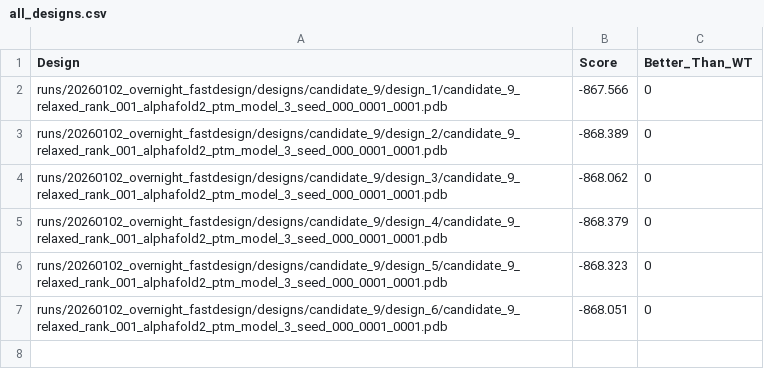
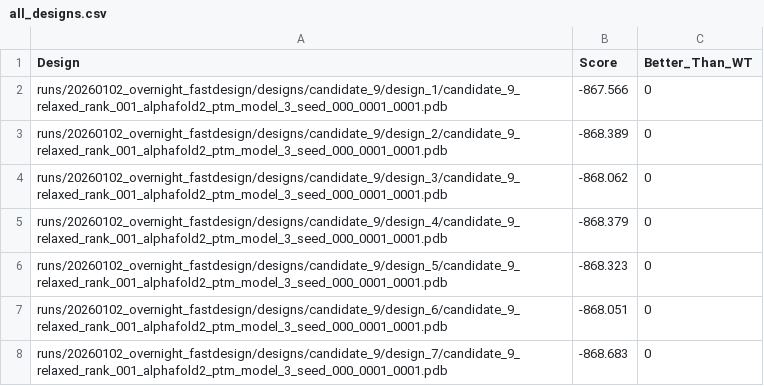
Before and after one commit to oskarherlitz/petase-lab, a CSV file: runs/20260102_overnight_fastdesign/all_designs.csv, drawn as a sheet; the diff names each change by its address in the sheet, - before the commit and + after, or states it on an @@ line.

```diff
--- a/runs/20260102_overnight_fastdesign/all_designs.csv
+++ b/runs/20260102_overnight_fastdesign/all_designs.csv
+row 8: runs/20260102_overnight_fastdesign/designs/candidate_9/design_7/candidate_9_relaxed_rank_001_alphafold2_ptm_model_3_seed_000_0001_0001.pdb | -868.683 | 0
```
Also changed, not shown: 8 other files.
